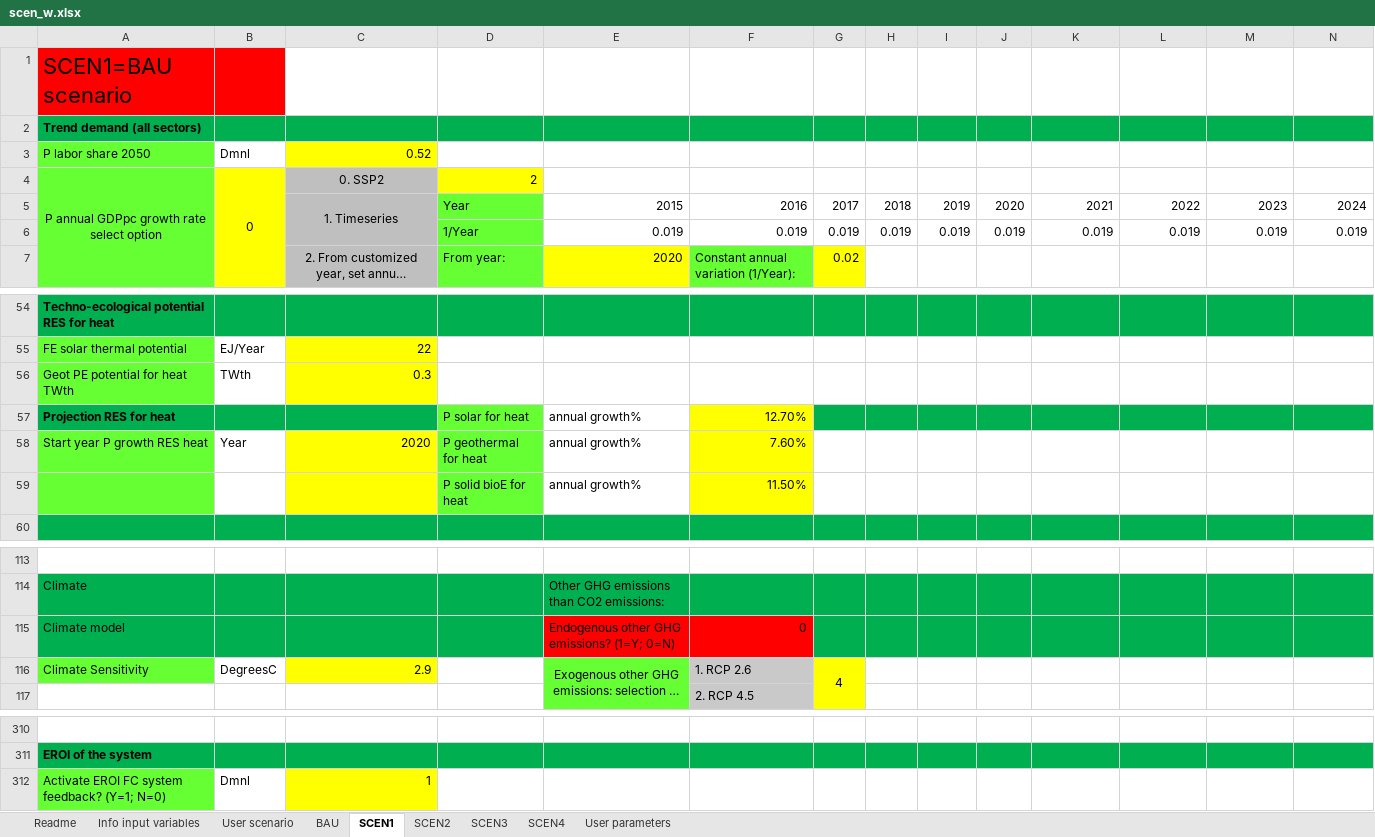
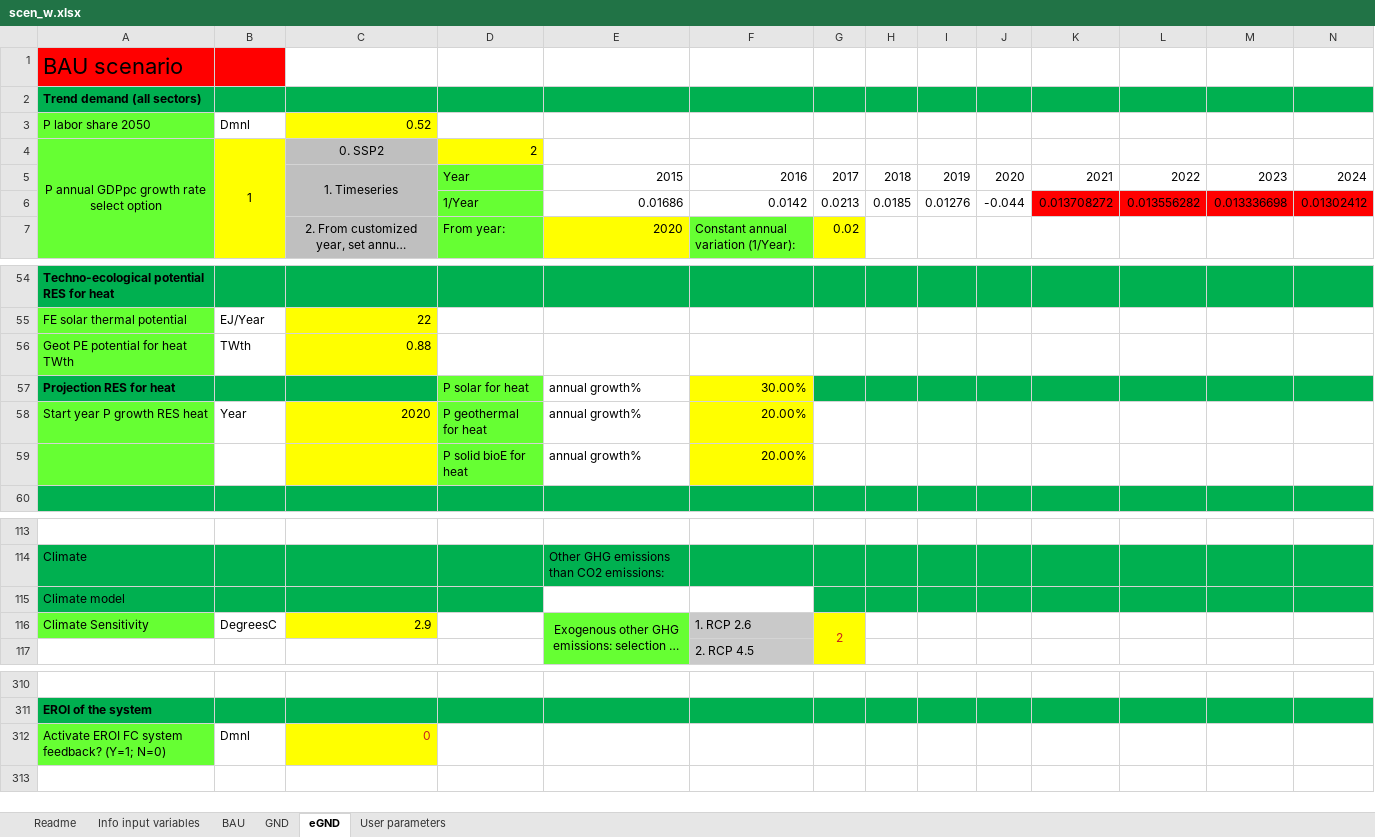
Before and after one commit to Earth-and-Energy-Systems-Lab/pymedeas2, an Excel workbook: scenarios/scen_w.xlsx, sheet eGND, drawn as a sheet; only a part is shown, gaps mark what is left out; long unchanged cells end in …; values as stored, in another font and other column widths than the file's, no borders; removed rows and columns are numbered as before the commit, all else as after; rows hold the shown columns only; the diff covers the shown part only; the diff names each change by its address in the sheet, - before the commit and + after, or states it on an @@ line.

```diff
--- a/scenarios/scen_w.xlsx (sheet eGND)
+++ b/scenarios/scen_w.xlsx (sheet eGND)
-sheet tab: SCEN1
+sheet tab: eGND
-sheet tab: User scenario
-sheet tab: SCEN2
-sheet tab: SCEN3
-sheet tab: SCEN4
+sheet tab: GND
-A1: SCEN1=BAU scenario
+A1: BAU scenario
-B4: 0
+B4: 1
-row 6:  |  |  | 1/Year | 0.019 | 0.019 | 0.019 | 0.019 | 0.019 | 0.019 | 0.019 | 0.019 | 0.019 | 0.019
+row 6:  |  |  | 1/Year | 0.01686 | 0.0142 | 0.0213 | 0.0185 | 0.01276 | -0.044 | 0.013708272 | 0.013556282 | 0.013336698 | 0.01302412
-C56: 0.3
+C56: 0.88
-F57: 12.70%
+F57: 30.00%
-F58: 7.60%
+F58: 20.00%
-F59: 11.50%
+F59: 20.00%
-E115: Endogenous other GHG emissions? (1=Y; 0=N)
+E115: (empty)
-E115:F115 fill: #FF0000
+E115:F115 fill: none
-F115: 0
+F115: (empty)
-G116: 4
+G116: 2
-G116 text colour: black
+G116 text colour: #C9211E
-C312: 1
+C312: 0
-C312 text colour: black
+C312 text colour: #C9211E
```
Also changed, not shown: 4 added rows, 20 removed rows, 40 edited cells and cell formats elsewhere in this sheet, sheet BAU, sheet Readme, sheet Info input variables, scenarios/scen_eu.xlsx, 16 other files.
